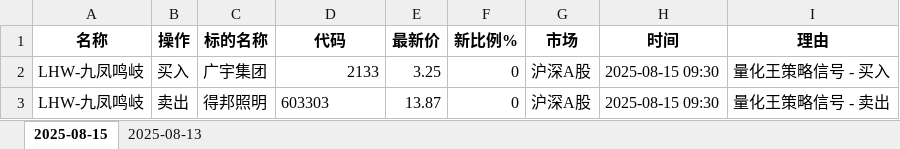
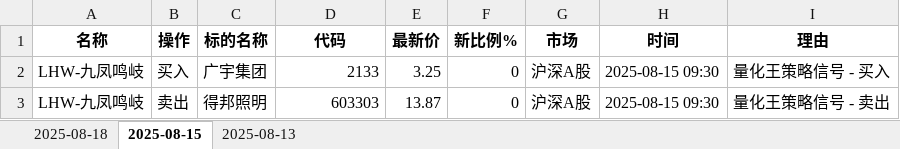
Before and after one commit to githubxander1/Investment, an Excel workbook: Investment/THS/AutoTrade/data/portfolio/Lhw_portfolio_today.xlsx, sheet 2025-08-15, drawn as a sheet; values as stored, in another font and other column widths than the file's, no borders; the diff names each change by its address in the sheet, - before the commit and + after, or states it on an @@ line.

```diff
--- a/Investment/THS/AutoTrade/data/portfolio/Lhw_portfolio_today.xlsx (sheet 2025-08-15)
+++ b/Investment/THS/AutoTrade/data/portfolio/Lhw_portfolio_today.xlsx (sheet 2025-08-15)
+sheet tab: 2025-08-18
-D3 alignment: left
+D3 alignment: right
```
Also changed, not shown: Investment/THS/AutoTrade/data/portfolio/Combination_portfolio_today.xlsx, Investment/THS/AutoTrade/data/portfolio/trade_operation_history.xlsx, 30 other files.
